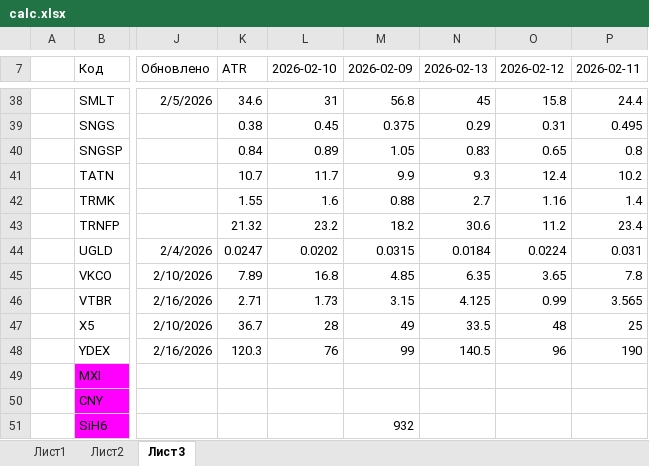
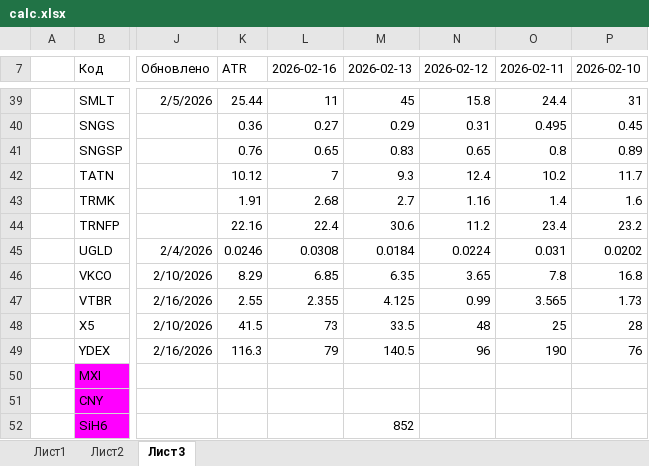
Before and after one commit to AleksandrShenshin/calc_pos_moex, an Excel workbook: calc.xlsx, sheet Лист3, drawn as a sheet; only a part is shown, gaps mark what is left out; values as stored, in another font and other column widths than the file's, no borders; removed rows and columns are numbered as before the commit, all else as after; the diff covers the shown part only; the diff names each change by its address in the sheet, - before the commit and + after, or states it on an @@ line.

```diff
--- a/calc.xlsx (sheet Лист3)
+++ b/calc.xlsx (sheet Лист3)
-column M (2026-02-09), rows 38-51: 56.8 | 0.375 | 1.05 | 9.9 | 0.88 | 18.2 | 0.0315 | 4.85 | 3.15 | 49 | 99 |  |  | 932
+column P (2026-02-10), rows 39-49: 31 | 0.45 | 0.89 | 11.7 | 1.6 | 23.2 | 0.0202 | 16.8 | 1.73 | 28 | 76
-L7: 2026-02-10
+L7: 2026-02-16
-K39 (ATR): 34.6
+K39 (ATR): 25.44
-L39 (2026-02-16): 31
+L39 (2026-02-16): 11
-K40 (ATR): 0.38
+K40 (ATR): 0.36
-L40 (2026-02-16): 0.45
+L40 (2026-02-16): 0.27
-K41 (ATR): 0.84
+K41 (ATR): 0.76
-L41 (2026-02-16): 0.89
+L41 (2026-02-16): 0.65
-K42 (ATR): 10.7
+K42 (ATR): 10.12
-L42 (2026-02-16): 11.7
+L42 (2026-02-16): 7
-K43 (ATR): 1.55
+K43 (ATR): 1.91
-L43 (2026-02-16): 1.6
+L43 (2026-02-16): 2.68
-K44 (ATR): 21.32
+K44 (ATR): 22.16
-L44 (2026-02-16): 23.2
+L44 (2026-02-16): 22.4
-K45 (ATR): 0.0247
+K45 (ATR): 0.0246
-L45 (2026-02-16): 0.0202
+L45 (2026-02-16): 0.0308
-K46 (ATR): 7.89
+K46 (ATR): 8.29
-L46 (2026-02-16): 16.8
+L46 (2026-02-16): 6.85
-K47 (ATR): 2.71
+K47 (ATR): 2.55
-L47 (2026-02-16): 1.73
+L47 (2026-02-16): 2.355
-K48 (ATR): 36.7
+K48 (ATR): 41.5
-L48 (2026-02-16): 28
+L48 (2026-02-16): 73
-K49 (ATR): 120.3
+K49 (ATR): 116.3
-L49 (2026-02-16): 76
+L49 (2026-02-16): 79
-M52 (2026-02-13): (empty)
+M52 (2026-02-13): 852
```
Also changed, not shown: 1 added row and 60 edited cells elsewhere in this sheet, formulas that keep their value.
